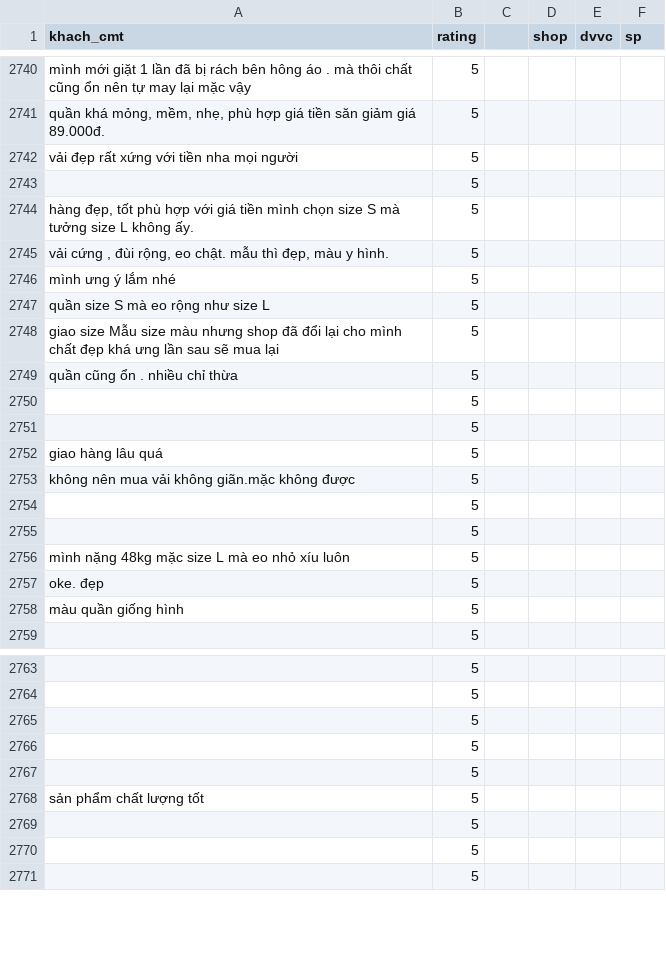
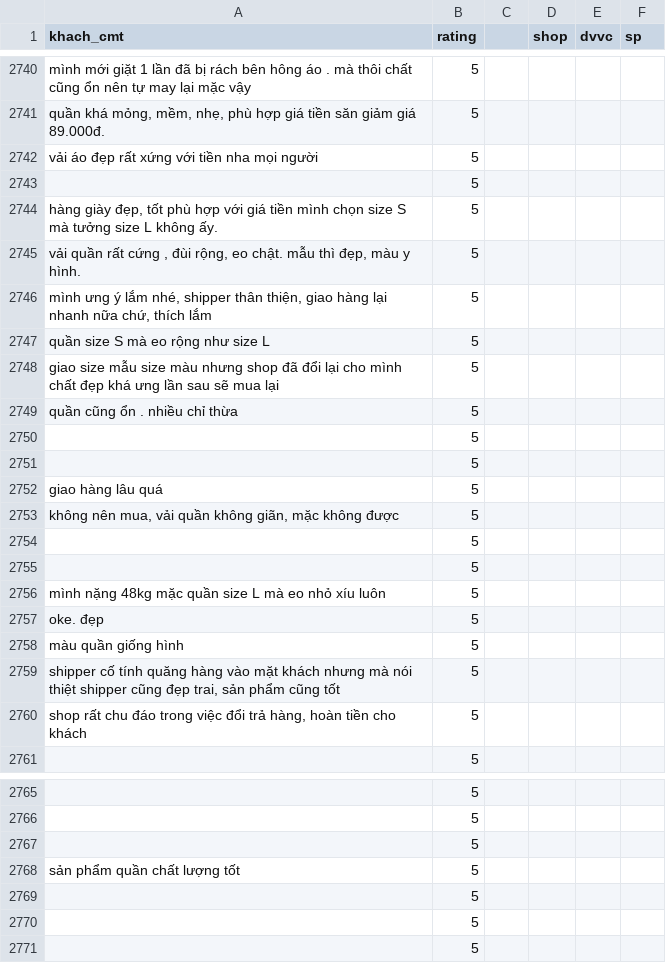
Before and after one commit to adinh26101/NLP-subject, a CSV file: data-processed/hand-process/5sao_5600_test.csv, drawn as a sheet; only a part is shown, gaps mark what is left out; the diff covers the shown part only.

Commit message:
1
Bao

```diff
--- a/data-processed/hand-process/5sao_5600_test.csv
+++ b/data-processed/hand-process/5sao_5600_test.csv
@@ -2741,9 +2741,9 @@ mình mới giặt 1 lần đã bị rách bên hông áo . mà thôi chất cũ
 "quần khá mỏng, mềm, nhẹ, phù hợp giá tiền săn giảm giá 89.000đ.",5,,,,
-vải đẹp rất xứng với tiền nha mọi người,5,,,,
+vải áo đẹp rất xứng với tiền nha mọi người,5,,,,
 ,5,,,,
-"hàng đẹp, tốt phù hợp với giá tiền mình chọn size S mà tưởng size L không ấy.",5,,,,
-"vải cứng , đùi rộng, eo chật. mẫu thì đẹp, màu y hình.",5,,,,
-mình ưng ý lắm nhé ,5,,,,
+"hàng giày đẹp, tốt phù hợp với giá tiền mình chọn size S mà tưởng size L không ấy.",5,,,,
+"vải quần rất cứng , đùi rộng, eo chật. mẫu thì đẹp, màu y hình.",5,,,,
+"mình ưng ý lắm nhé, shipper thân thiện, giao hàng lại nhanh nữa chứ, thích lắm",5,,,,
 quần size S mà eo rộng như size L,5,,,,
-giao size Mẫu size màu nhưng shop đã đổi lại cho mình chất đẹp khá ưng lần sau sẽ mua lại,5,,,,
+giao size mẫu size màu nhưng shop đã đổi lại cho mình chất đẹp khá ưng lần sau sẽ mua lại,5,,,,
 quần cũng ổn . nhiều chỉ thừa ,5,,,,
@@ -2752,8 +2752,10 @@ quần cũng ổn . nhiều chỉ thừa ,5,,,,
 giao hàng lâu quá ,5,,,,
-không nên mua vải không giãn.mặc không được,5,,,,
+"không nên mua, vải quần không giãn, mặc không được",5,,,,
 ,5,,,,
 ,5,,,,
-mình nặng 48kg mặc size L mà eo nhỏ xíu luôn ,5,,,,
+mình nặng 48kg mặc quần size L mà eo nhỏ xíu luôn ,5,,,,
 oke. đẹp,5,,,,
 màu quần giống hình,5,,,,
+"shipper cố tính quăng hàng vào mặt khách nhưng mà nói thiệt shipper cũng đẹp trai, sản phẩm cũng tốt",5,,,,
+"shop rất chu đáo trong việc đổi trả hàng, hoàn tiền cho khách",5,,,,
 ,5,,,,
@@ -2765,5 +2767,3 @@ màu quần giống hình,5,,,,
 ,5,,,,
-,5,,,,
-,5,,,,
-sản phẩm chất lượng tốt,5,,,,
+sản phẩm quần chất lượng tốt,5,,,,
 ,5,,,,
```
Also changed, not shown: 60 edited cells elsewhere in this file.
